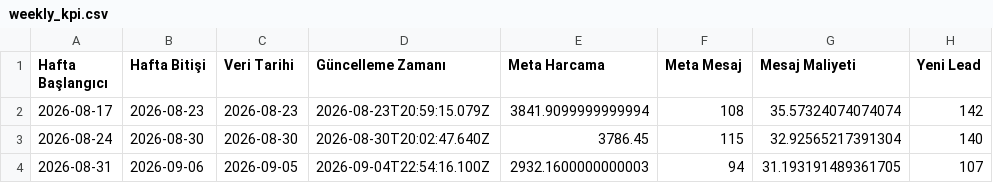
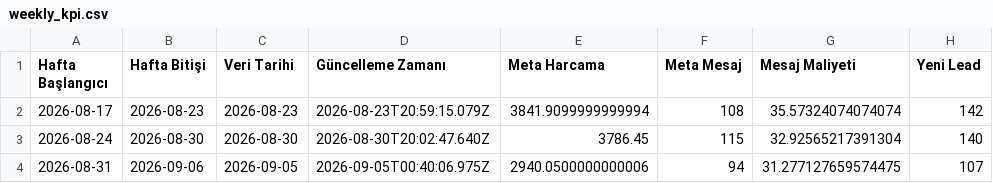
Before and after one commit to sefayama-rgb/menargrup, a CSV file: data/weekly_kpi.csv, drawn as a sheet; only a part is shown; the diff names each change by its address in the sheet, - before the commit and + after, or states it on an @@ line.

```diff
--- a/data/weekly_kpi.csv
+++ b/data/weekly_kpi.csv
-D4 (Güncelleme Zamanı): 2026-09-04T22:54:16.100Z
+D4 (Güncelleme Zamanı): 2026-09-05T00:40:06.975Z
-E4 (Meta Harcama): 2932.1600000000003
+E4 (Meta Harcama): 2940.0500000000006
-G4 (Mesaj Maliyeti): 31.193191489361705
+G4 (Mesaj Maliyeti): 31.277127659574475
```
Also changed, not shown: 4 other files.
